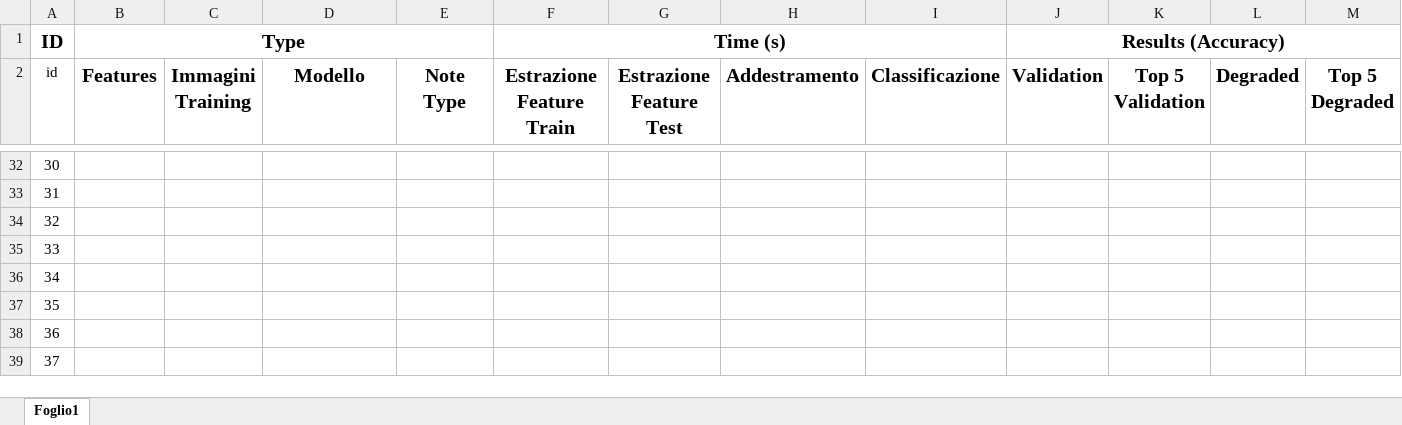
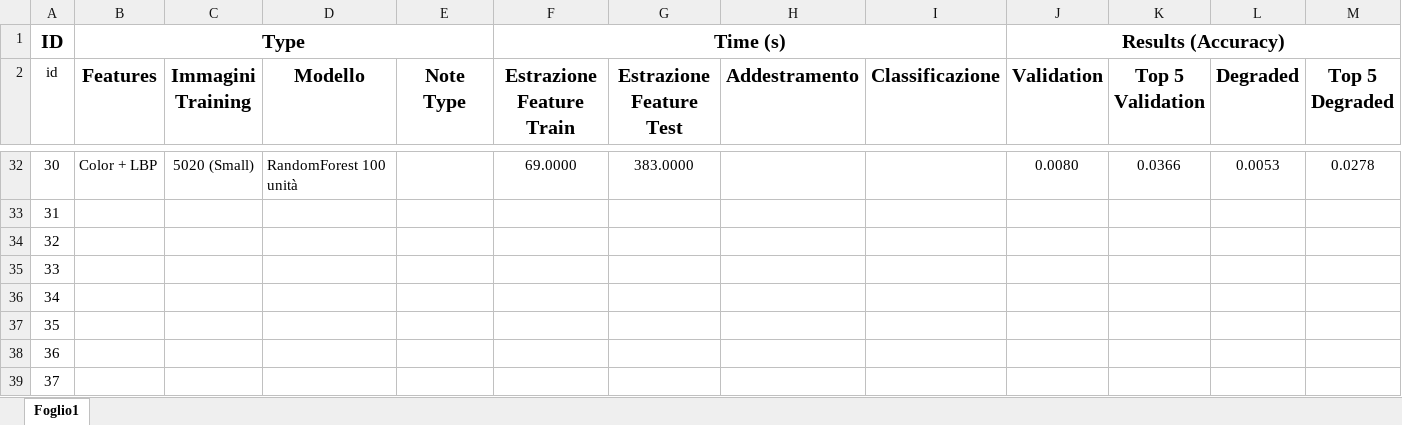
Before and after one commit to TommasoFerrario18/FoodX-251_Classification, an Excel workbook: Results/Results.xlsx, sheet Foglio1, drawn as a sheet; only a part is shown, gaps mark what is left out; values as stored, in another font and other column widths than the file's, no borders; conditional formats and table styles not drawn; the diff covers the shown part only; the diff names each change by its address in the sheet, - before the commit and + after, or states it on an @@ line.

```diff
--- a/Results/Results.xlsx (sheet Foglio1)
+++ b/Results/Results.xlsx (sheet Foglio1)
-B32 (Features): (empty)
+B32 (Features): Color + LBP
-C32 (Immagini Training): (empty)
+C32 (Immagini Training): 5020 (Small)
-D32 (Modello): (empty)
+D32 (Modello): RandomForest 100 unità
-F32 (Estrazione Feature Train): (empty)
+F32 (Estrazione Feature Train): 69.0000
-G32 (Estrazione Feature Test): (empty)
+G32 (Estrazione Feature Test): 383.0000
-J32 (Validation): (empty)
+J32 (Validation): 0.0080
-K32 (Top 5 Validation): (empty)
+K32 (Top 5 Validation): 0.0366
-L32 (Degraded): (empty)
+L32 (Degraded): 0.0053
-M32 (Top 5 Degraded): (empty)
+M32 (Top 5 Degraded): 0.0278
```
Also changed, not shown: 36 edited cells elsewhere in this sheet, 2 other files.
